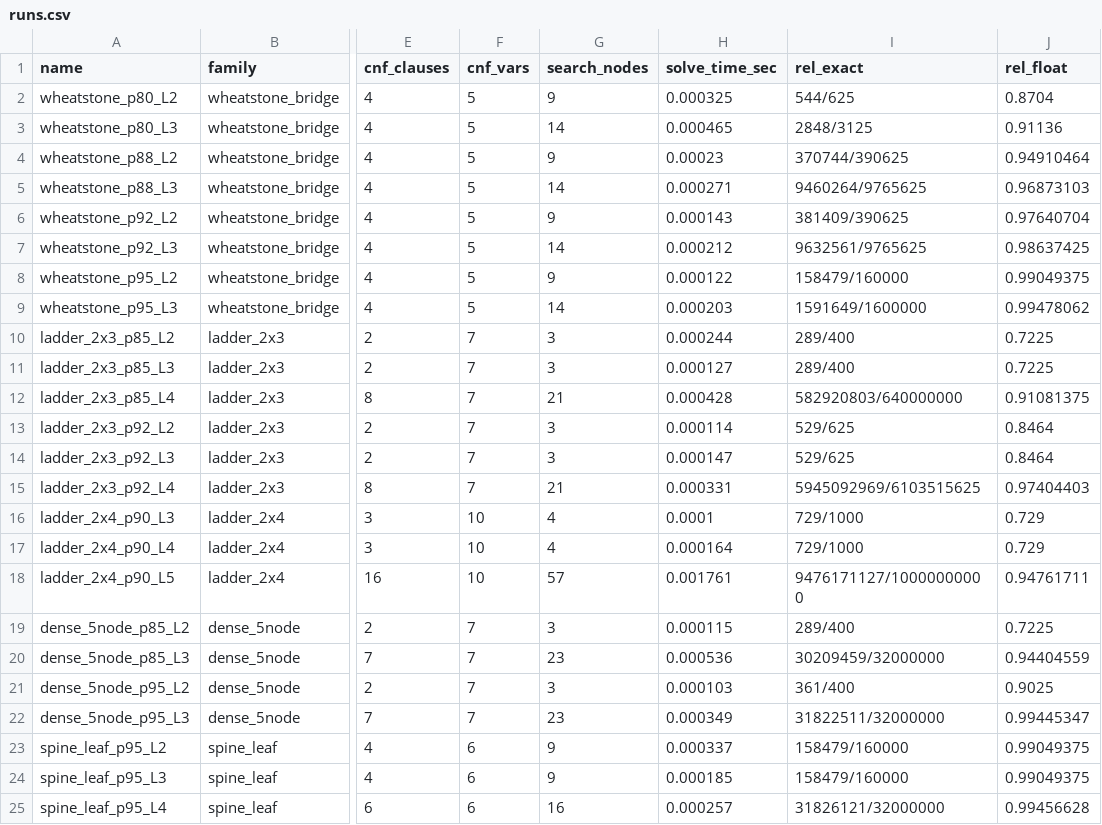
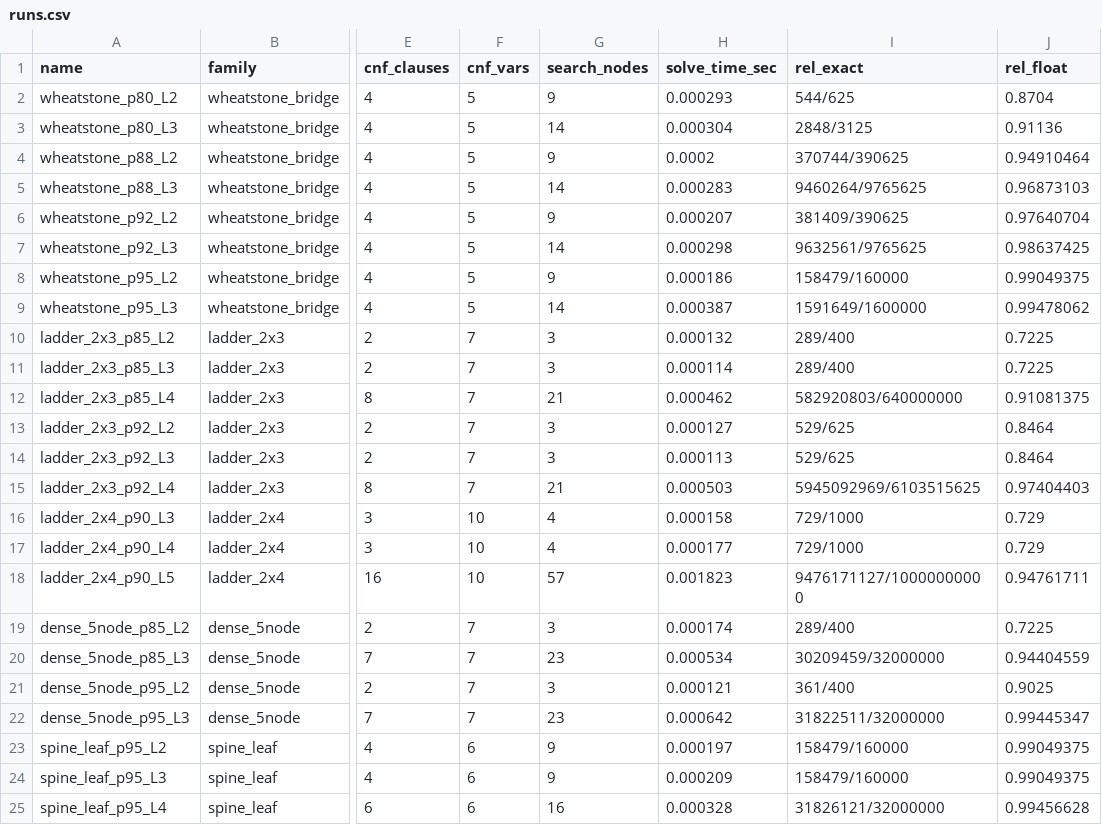
Before and after one commit to Hardonian/SAT-Frontier, a CSV file: evidence/bounded-hop-wmc-001/runs.csv, drawn as a sheet; only a part is shown, gaps mark what is left out; the diff names each change by its address in the sheet, - before the commit and + after, or states it on an @@ line.

Commit message:
fix(evidence): enforce exact LF byte fidelity for bounded-hop campaign and update v0.2.7 release archive

```diff
--- a/evidence/bounded-hop-wmc-001/runs.csv
+++ b/evidence/bounded-hop-wmc-001/runs.csv
-H2 (solve_time_sec): 0.000325
+H2 (solve_time_sec): 0.000293
-H3 (solve_time_sec): 0.000465
+H3 (solve_time_sec): 0.000304
-H4 (solve_time_sec): 0.00023
+H4 (solve_time_sec): 0.0002
-H5 (solve_time_sec): 0.000271
+H5 (solve_time_sec): 0.000283
-H6 (solve_time_sec): 0.000143
+H6 (solve_time_sec): 0.000207
-H7 (solve_time_sec): 0.000212
+H7 (solve_time_sec): 0.000298
-H8 (solve_time_sec): 0.000122
+H8 (solve_time_sec): 0.000186
-H9 (solve_time_sec): 0.000203
+H9 (solve_time_sec): 0.000387
-H10 (solve_time_sec): 0.000244
+H10 (solve_time_sec): 0.000132
-H11 (solve_time_sec): 0.000127
+H11 (solve_time_sec): 0.000114
-H12 (solve_time_sec): 0.000428
+H12 (solve_time_sec): 0.000462
-H13 (solve_time_sec): 0.000114
+H13 (solve_time_sec): 0.000127
-H14 (solve_time_sec): 0.000147
+H14 (solve_time_sec): 0.000113
-H15 (solve_time_sec): 0.000331
+H15 (solve_time_sec): 0.000503
-H16 (solve_time_sec): 0.0001
+H16 (solve_time_sec): 0.000158
-H17 (solve_time_sec): 0.000164
+H17 (solve_time_sec): 0.000177
-H18 (solve_time_sec): 0.001761
+H18 (solve_time_sec): 0.001823
-H19 (solve_time_sec): 0.000115
+H19 (solve_time_sec): 0.000174
-H20 (solve_time_sec): 0.000536
+H20 (solve_time_sec): 0.000534
-H21 (solve_time_sec): 0.000103
+H21 (solve_time_sec): 0.000121
-H22 (solve_time_sec): 0.000349
+H22 (solve_time_sec): 0.000642
-H23 (solve_time_sec): 0.000337
+H23 (solve_time_sec): 0.000197
-H24 (solve_time_sec): 0.000185
+H24 (solve_time_sec): 0.000209
-H25 (solve_time_sec): 0.000257
+H25 (solve_time_sec): 0.000328
```
Also changed, not shown: 8 other files.
